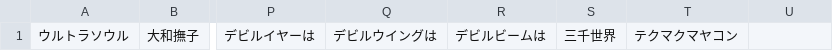
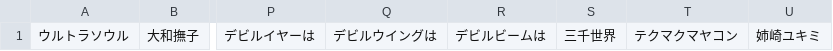
Before and after one commit to Hortensia-neko/discordpy-startup, a CSV file: senryu7moji.csv, drawn as a sheet; only a part is shown, gaps mark what is left out; the diff names each change by its address in the sheet, - before the commit and + after, or states it on an @@ line.

Commit message:
Update senryu7moji.csv

```diff
--- a/senryu7moji.csv
+++ b/senryu7moji.csv
-U1: (empty)
+U1: 姉崎ユキミ
```
